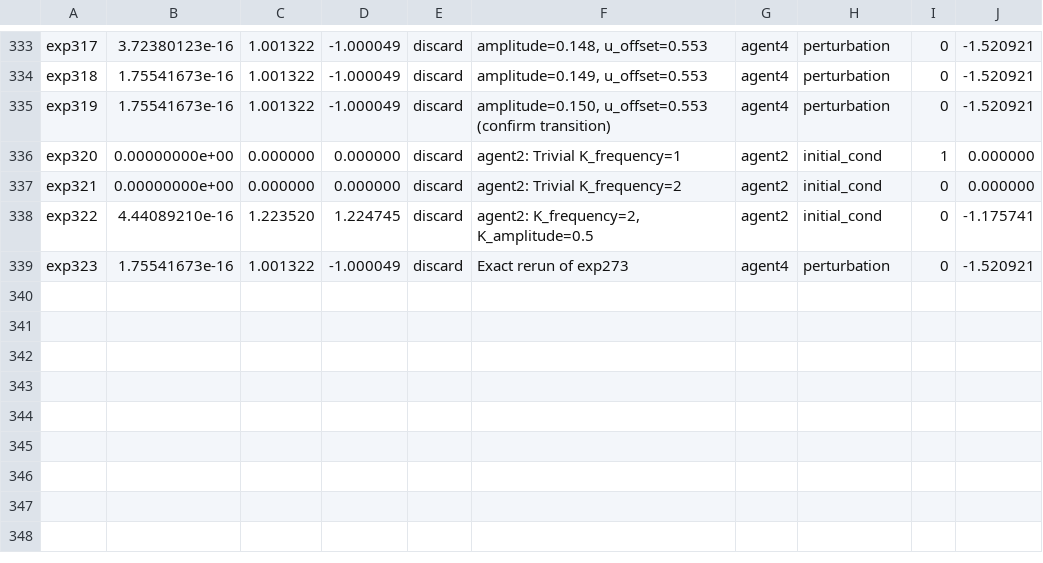
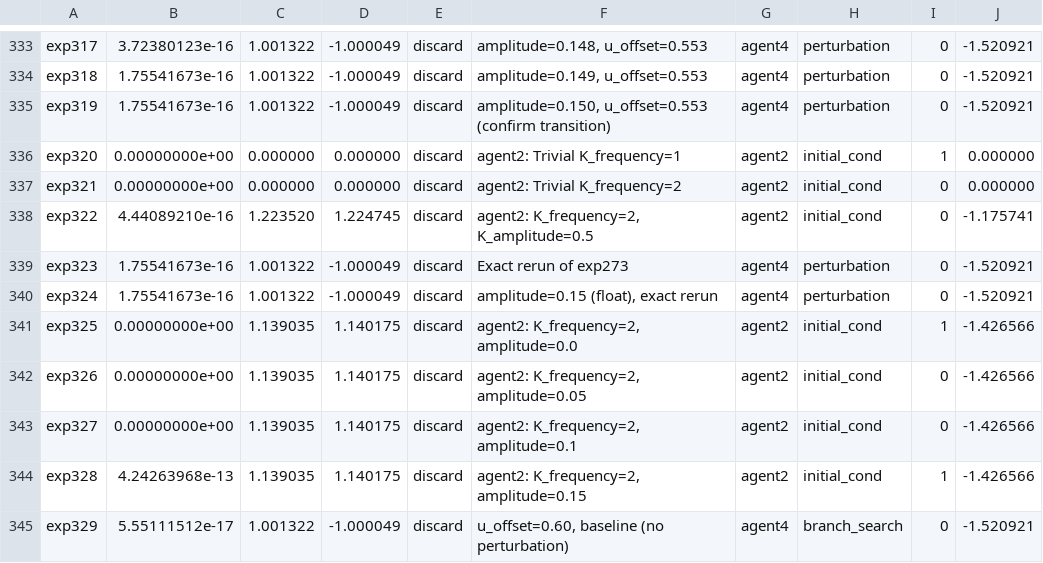
Before and after one commit to bigsnarfdude/researchRalph, a TSV file: domains/nirenberg-1d-chaos-haiku-h6-8agent-37/results.tsv, drawn as a sheet; only a part is shown, gaps mark what is left out.

```diff
--- a/domains/nirenberg-1d-chaos-haiku-h6-8agent-37/results.tsv
+++ b/domains/nirenberg-1d-chaos-haiku-h6-8agent-37/results.tsv
@@ -339 +339,7 @@ exp322	4.44089210e-16	1.223520	1.224745	discard	agent2: K_frequency=2, K_amplitu
 exp323	1.75541673e-16	1.001322	-1.000049	discard	Exact rerun of exp273	agent4	perturbation	0	-1.520921
+exp324	1.75541673e-16	1.001322	-1.000049	discard	amplitude=0.15 (float), exact rerun	agent4	perturbation	0	-1.520921
+exp325	0.00000000e+00	1.139035	1.140175	discard	agent2: K_frequency=2, amplitude=0.0	agent2	initial_cond	1	-1.426566
+exp326	0.00000000e+00	1.139035	1.140175	discard	agent2: K_frequency=2, amplitude=0.05	agent2	initial_cond	0	-1.426566
+exp327	0.00000000e+00	1.139035	1.140175	discard	agent2: K_frequency=2, amplitude=0.1	agent2	initial_cond	0	-1.426566
+exp328	4.24263968e-13	1.139035	1.140175	discard	agent2: K_frequency=2, amplitude=0.15	agent2	initial_cond	1	-1.426566
+exp329	5.55111512e-17	1.001322	-1.000049	discard	u_offset=0.60, baseline (no perturbation)	agent4	branch_search	0	-1.520921
```
Also changed, not shown: domains/nirenberg-1d-chaos-haiku-h1-control/results.tsv, 27 other files.
